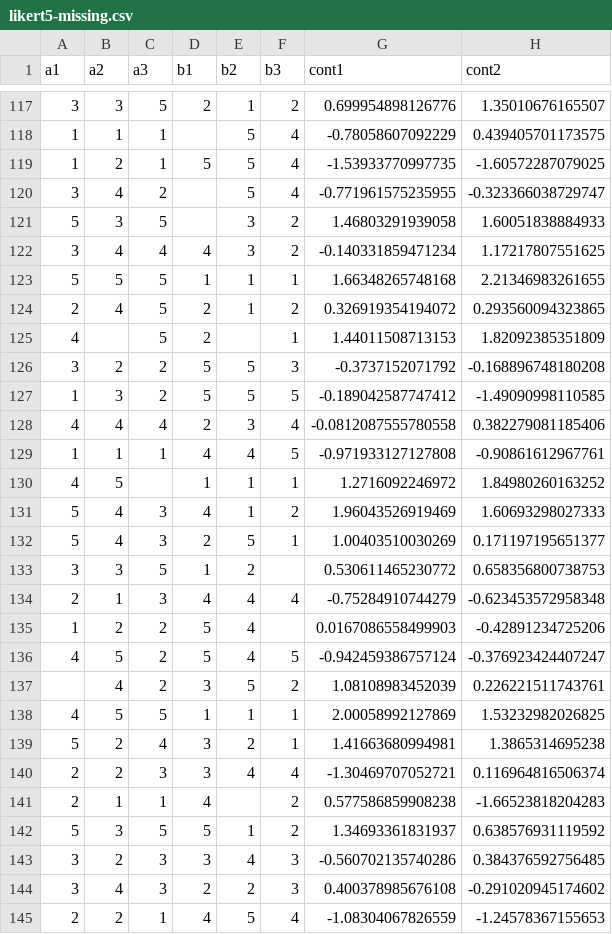
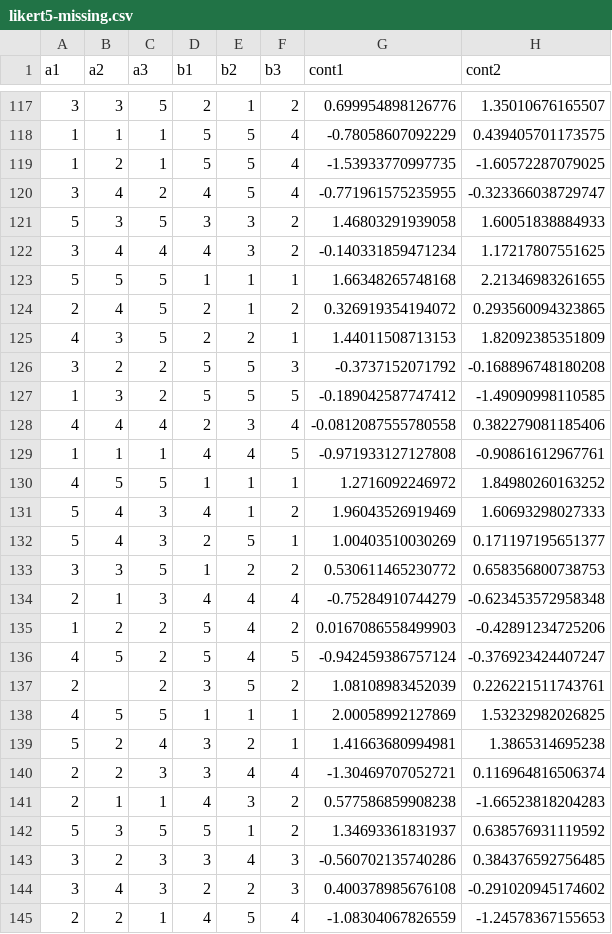
Before and after one commit to benjiesotelo-sudo/Telos, a CSV file: docs/testing/likert5-missing.csv, drawn as a sheet; only a part is shown, gaps mark what is left out; the diff covers the shown part only.

```diff
--- a/docs/testing/likert5-missing.csv
+++ b/docs/testing/likert5-missing.csv
@@ -117,6 +117,6 @@ a1,a2,a3,b1,b2,b3,cont1,cont2
 3,3,5,2,1,2,0.699954898126776,1.35010676165507
-1,1,1,,5,4,-0.78058607092229,0.439405701173575
+1,1,1,5,5,4,-0.78058607092229,0.439405701173575
 1,2,1,5,5,4,-1.53933770997735,-1.60572287079025
-3,4,2,,5,4,-0.771961575235955,-0.323366038729747
-5,3,5,,3,2,1.46803291939058,1.60051838884933
+3,4,2,4,5,4,-0.771961575235955,-0.323366038729747
+5,3,5,3,3,2,1.46803291939058,1.60051838884933
 3,4,4,4,3,2,-0.140331859471234,1.17217807551625
@@ -124,3 +124,3 @@ a1,a2,a3,b1,b2,b3,cont1,cont2
 2,4,5,2,1,2,0.326919354194072,0.293560094323865
-4,,5,2,,1,1.44011508713153,1.82092385351809
+4,3,5,2,2,1,1.44011508713153,1.82092385351809
 3,2,2,5,5,3,-0.3737152071792,-0.168896748180208
@@ -129,10 +129,10 @@ a1,a2,a3,b1,b2,b3,cont1,cont2
 1,1,1,4,4,5,-0.971933127127808,-0.90861612967761
-4,5,,1,1,1,1.2716092246972,1.84980260163252
+4,5,5,1,1,1,1.2716092246972,1.84980260163252
 5,4,3,4,1,2,1.96043526919469,1.60693298027333
 5,4,3,2,5,1,1.00403510030269,0.171197195651377
-3,3,5,1,2,,0.530611465230772,0.658356800738753
+3,3,5,1,2,2,0.530611465230772,0.658356800738753
 2,1,3,4,4,4,-0.75284910744279,-0.623453572958348
-1,2,2,5,4,,0.0167086558499903,-0.42891234725206
+1,2,2,5,4,2,0.0167086558499903,-0.42891234725206
 4,5,2,5,4,5,-0.942459386757124,-0.376923424407247
-,4,2,3,5,2,1.08108983452039,0.226221511743761
+2,,2,3,5,2,1.08108983452039,0.226221511743761
 4,5,5,1,1,1,2.00058992127869,1.53232982026825
@@ -140,3 +140,3 @@ a1,a2,a3,b1,b2,b3,cont1,cont2
 2,2,3,3,4,4,-1.30469707052721,0.116964816506374
-2,1,1,4,,2,0.577586859908238,-1.66523818204283
+2,1,1,4,3,2,0.577586859908238,-1.66523818204283
 5,3,5,5,1,2,1.34693361831937,0.638576931119592
```
Also changed, not shown: 85 edited cells elsewhere in this file, 4 other files.
